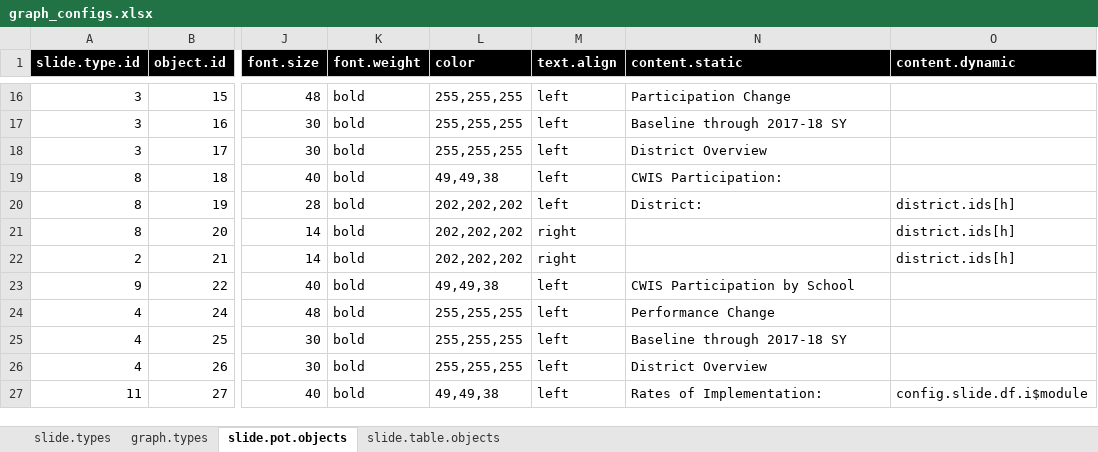
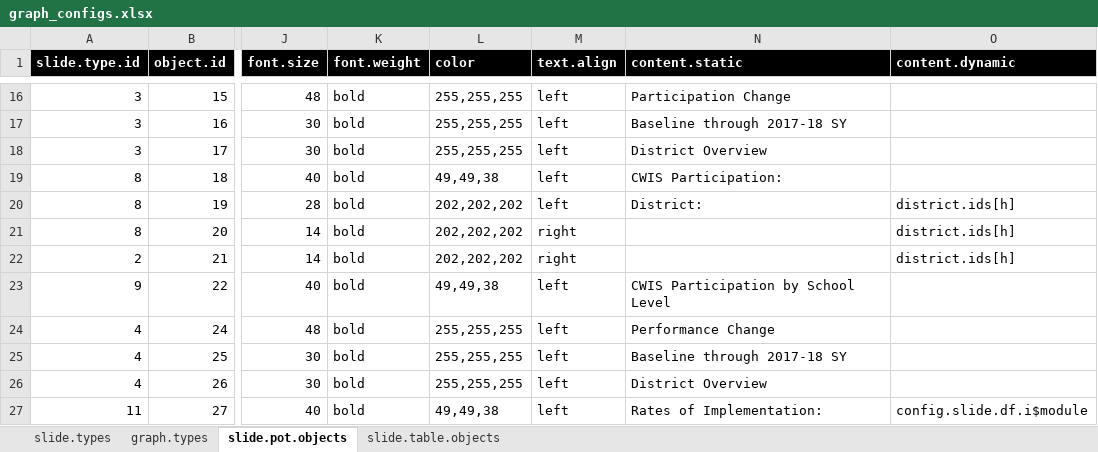
Before and after one commit to wnfaulkner/CWIS-automation, an Excel workbook: graph_configs.xlsx, sheet slide.pot.objects, drawn as a sheet; only a part is shown, gaps mark what is left out; values as stored, in another font and other column widths than the file's, no borders; the diff covers the shown part only; the diff names each change by its address in the sheet, - before the commit and + after, or states it on an @@ line.

Commit message:
Appears to correctly create all slides and graphs for all districts!
Now on to multiple smaller tweaks & issues...

```diff
--- a/graph_configs.xlsx (sheet slide.pot.objects)
+++ b/graph_configs.xlsx (sheet slide.pot.objects)
-N23 (content.static): CWIS Participation by School
+N23 (content.static): CWIS Participation by School Level
```
Also changed, not shown: 4 edited cells elsewhere in this sheet, sheet graph.types, 1 other file.
